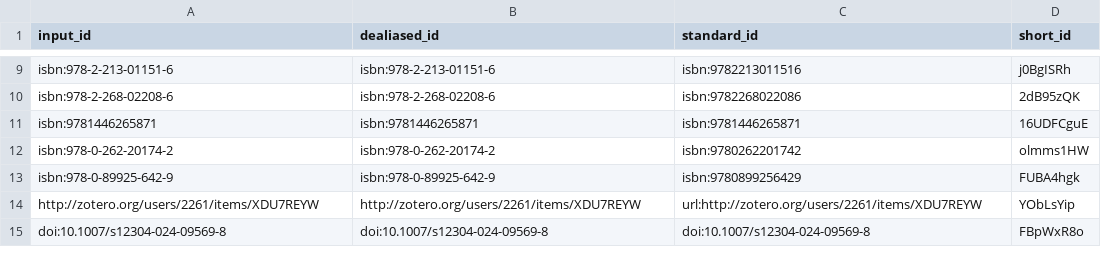
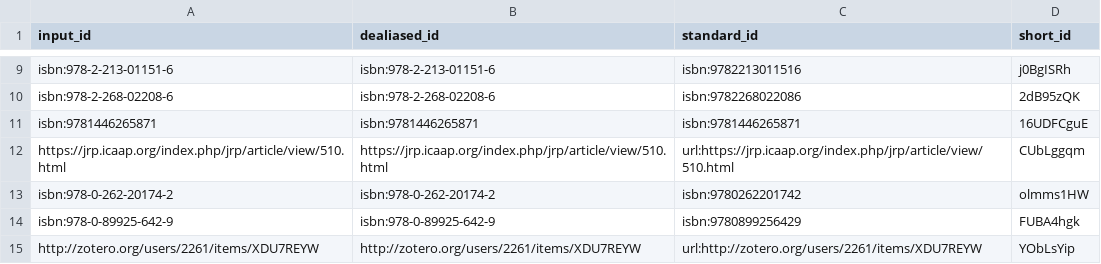
Before and after one commit to pascalin/biosemiotics, a TSV file: citations.tsv, drawn as a sheet; only a part is shown, gaps mark what is left out; the shorter side is filled out with more unchanged rows.

Commit message:
Agregué la liga a la ISBS y una nueva referencia. [ci skip]
This build is based on
https://github.com/pascalin/biosemiotics/commit/c8f39a28d81ff4ebb1b410ec753e66ae2c2e32dd.

This commit was created by the following CI build and job:
https://github.com/pascalin/biosemiotics/commit/c8f39a28d81ff4ebb1b410ec753e66ae2c2e32dd/checks
https://github.com/pascalin/biosemiotics/actions/runs/9554279392

```diff
--- a/citations.tsv
+++ b/citations.tsv
@@ -11,2 +11,3 @@ isbn:978-2-268-02208-6	isbn:978-2-268-02208-6	isbn:9782268022086	2dB95zQK
 isbn:9781446265871	isbn:9781446265871	isbn:9781446265871	16UDFCguE
+https://jrp.icaap.org/index.php/jrp/article/view/510.html	https://jrp.icaap.org/index.php/jrp/article/view/510.html	url:https://jrp.icaap.org/index.php/jrp/article/view/510.html	CUbLggqm
 isbn:978-0-262-20174-2	isbn:978-0-262-20174-2	isbn:9780262201742	olmms1HW
```
Also changed, not shown: 6 other files.
